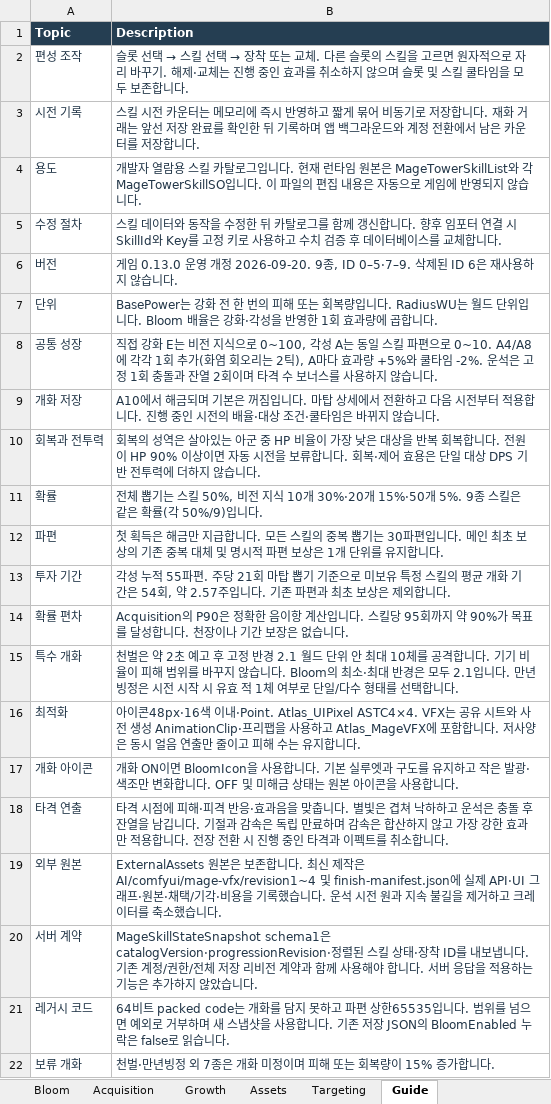
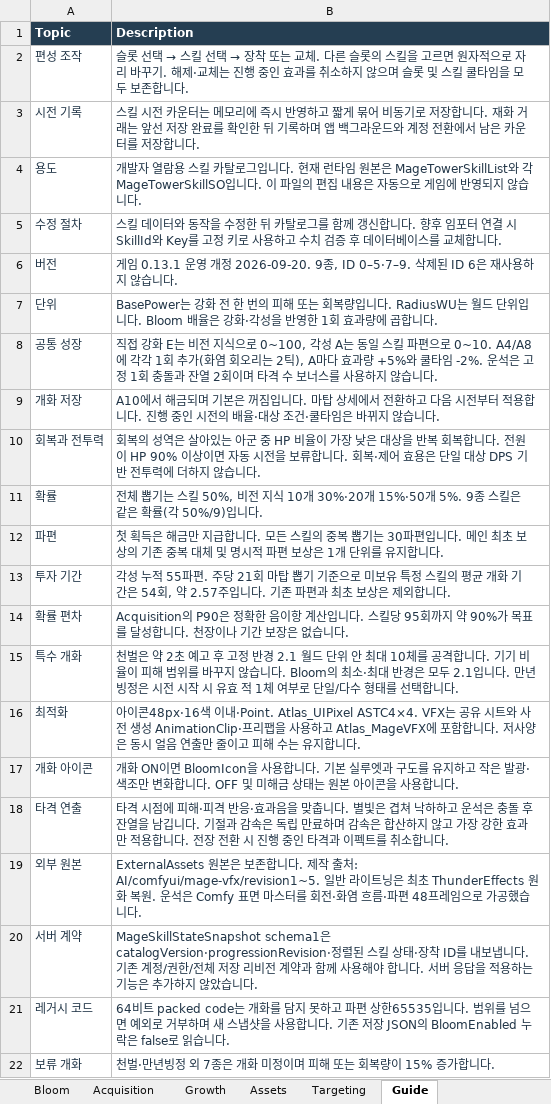
Before and after one commit to llexxid/project-k, an Excel workbook: Assets/_Project/Scripts/Skill_Catalog.xlsx, sheet Guide, drawn as a sheet; only a part is shown; values as stored, in another font and other column widths than the file's, no borders; table styles not drawn; the diff names each change by its address in the sheet, - before the commit and + after, or states it on an @@ line.

```diff
--- a/Assets/_Project/Scripts/Skill_Catalog.xlsx (sheet Guide)
+++ b/Assets/_Project/Scripts/Skill_Catalog.xlsx (sheet Guide)
-B6 (Description): 게임 0.13.0 운영 개…
+B6 (Description): 게임 0.13.1 운영 개…
-B19 (Description): …합니다. 최신 제작은 AI/comfyui/mage-vfx/revision1~4 및 finish-manifest.json에 실제 API·UI 그래프·원본·채택/기각·비용을 기록했습니다. 운석 시전 원과 지속 불길을 제거하고 크레이터를 축소했습니다…
+B19 (Description): …합니다. 제작 출처: AI/comfyui/mage-vfx/revision1~5. 일반 라이트닝은 최초 ThunderEffects 원화 복원. 운석은 Comfy 표면 마스터를 회전·화염 흐름·파편 48프레임으로 가공했습니다…
```
Also changed, not shown: sheet Targeting, sheet Parameters, sheet Skills, 39 other files.
